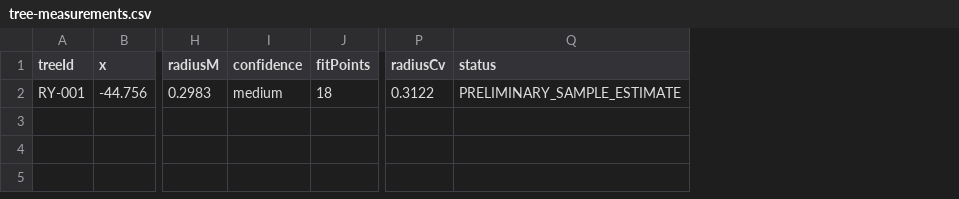
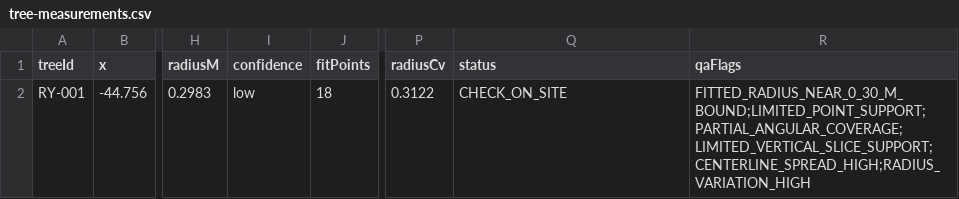
Before and after one commit to saratchai1/tree-pointclouds, a CSV file: rayong-preview/data/tree-measurements.csv, drawn as a sheet; only a part is shown, gaps mark what is left out; the diff names each change by its address in the sheet, - before the commit and + after, or states it on an @@ line.

```diff
--- a/rayong-preview/data/tree-measurements.csv
+++ b/rayong-preview/data/tree-measurements.csv
+column R (qaFlags), row 2: FITTED_RADIUS_NEAR_0_30_M_BOUND;LIMITED_POINT_SUPPORT;PARTIAL_ANGULAR_COVERAGE;LIMITED_VERTICAL_SLICE_SUPPORT;CENTERLINE_SPREAD_HIGH;RADIUS_VARIATION_HIGH
-I2 (confidence): medium
+I2 (confidence): low
-Q2 (status): PRELIMINARY_SAMPLE_ESTIMATE
+Q2 (status): CHECK_ON_SITE
```
Also changed, not shown: 2 other files.
